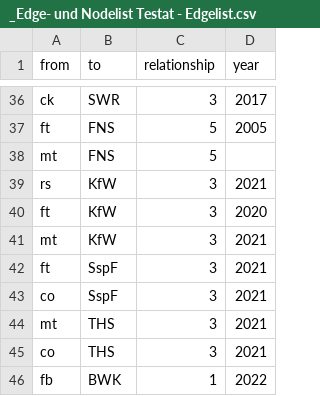
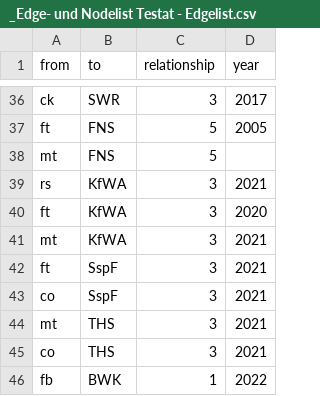
Before and after one commit to lh137-cr/Testat-lh137, a CSV file: _Edge- und Nodelist Testat - Edgelist.csv, drawn as a sheet; only a part is shown, gaps mark what is left out.

Commit message:
Update _Edge- und Nodelist Testat - Edgelist.csv

```diff
--- a/_Edge- und Nodelist Testat - Edgelist.csv
+++ b/_Edge- und Nodelist Testat - Edgelist.csv
@@ -38,5 +38,5 @@ ft,FNS,5,2005
 mt,FNS,5,
-rs,KfW,3,2021
-ft,KfW,3,2020
-mt,KfW,3,2021
+rs,KfWA,3,2021
+ft,KfWA,3,2020
+mt,KfWA,3,2021
 ft,SspF,3,2021
```
